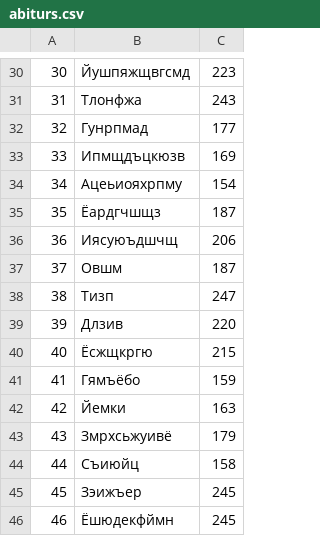
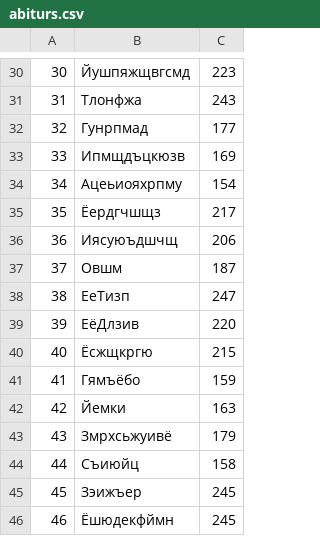
Before and after one commit to permCoding/algopro-corresp, a CSV file: part-2/lections/01-files-txt/txt/abiturs.csv, drawn as a sheet; only a part is shown, gaps mark what is left out.

```diff
--- a/part-2/lections/01-files-txt/txt/abiturs.csv
+++ b/part-2/lections/01-files-txt/txt/abiturs.csv
@@ -34,7 +34,7 @@
 34,Ацеьиояхрпму,154
-35,Ёардгчшщз,187
+35,Ёердгчшщз,217
 36,Иясуюъдшчщ,206
 37,Овшм,187
-38,Тизп,247
-39,Длзив,220
+38,ЕеТизп,247
+39,ЕёДлзив,220
 40,Ёсжщкргю,215
```
Also changed, not shown: 5 other files.
